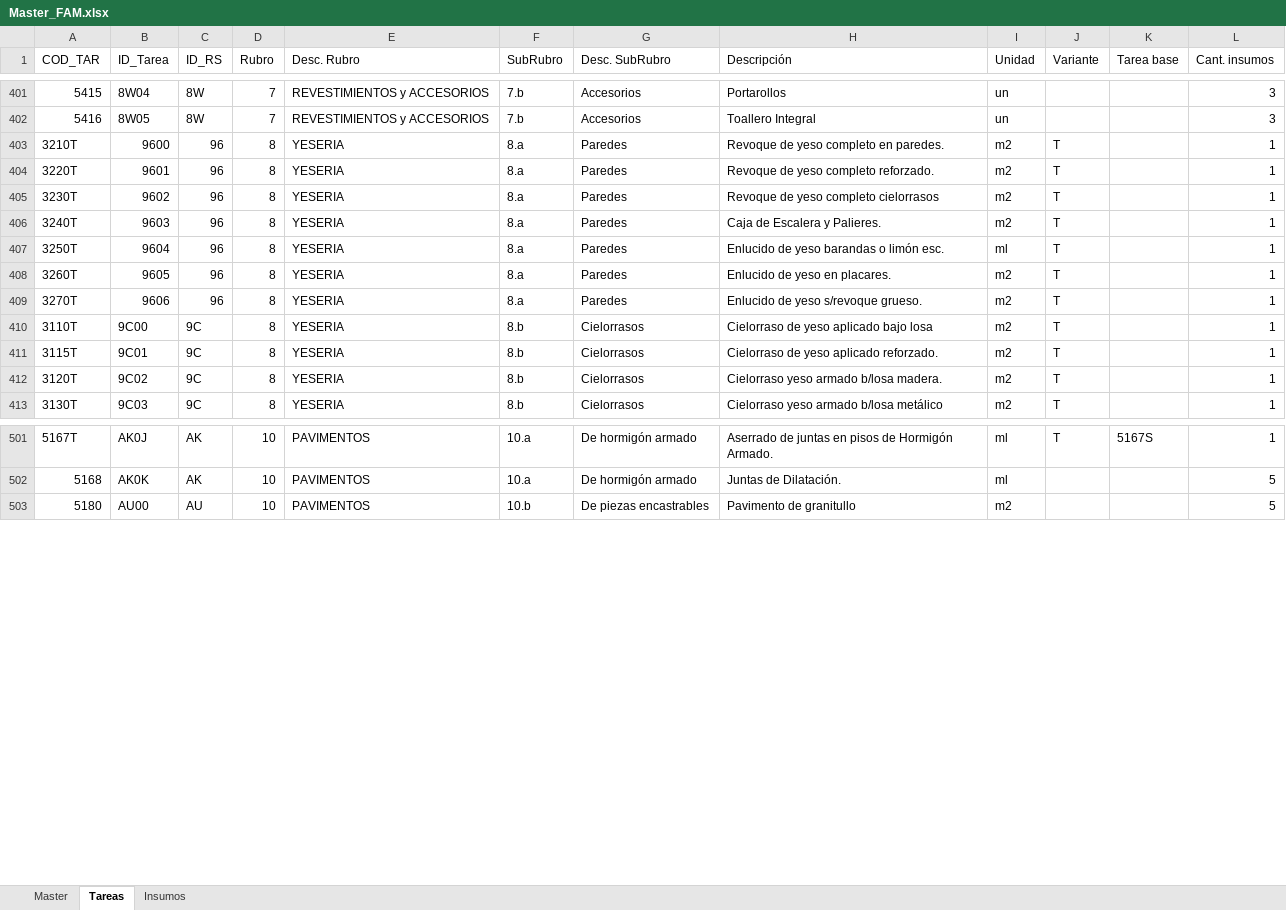
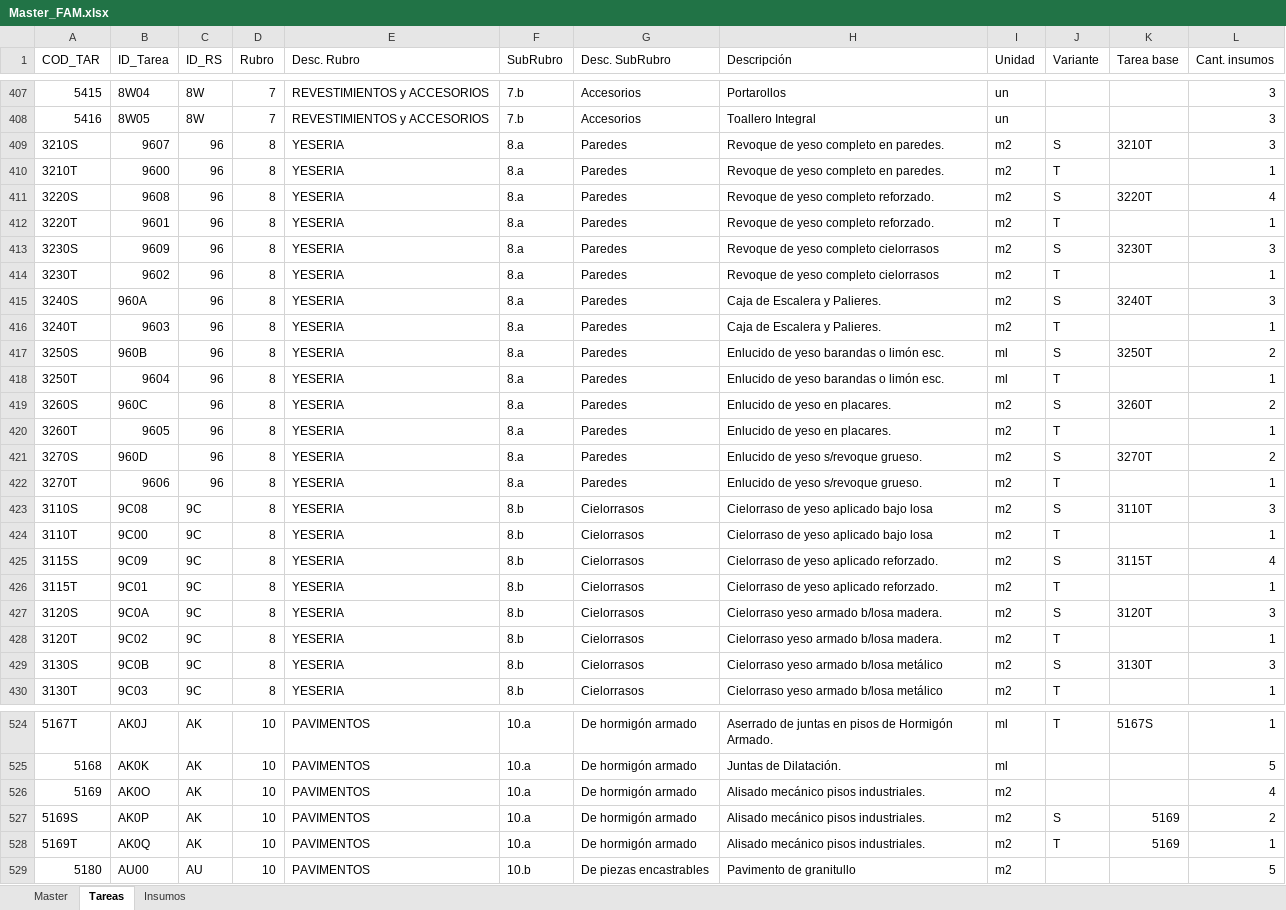
Before and after one commit to PanchoM2025/costos_de_construccion, an Excel workbook: Costos/Z Archivos/Master_FAM.xlsx, sheet Tareas, drawn as a sheet; only a part is shown, gaps mark what is left out; values as stored, in another font and other column widths than the file's, no cell formats; the diff covers the shown part only; the diff names each change by its address in the sheet, - before the commit and + after, or states it on an @@ line.

```diff
--- a/Costos/Z Archivos/Master_FAM.xlsx (sheet Tareas)
+++ b/Costos/Z Archivos/Master_FAM.xlsx (sheet Tareas)
+row 409: 3210S | 9607 | 96 | 8 | YESERIA | 8.a | Paredes | Revoque de yeso completo en paredes. | m2 | S | 3210T | 3
+row 411: 3220S | 9608 | 96 | 8 | YESERIA | 8.a | Paredes | Revoque de yeso completo reforzado. | m2 | S | 3220T | 4
+row 413: 3230S | 9609 | 96 | 8 | YESERIA | 8.a | Paredes | Revoque de yeso completo cielorrasos | m2 | S | 3230T | 3
+row 415: 3240S | 960A | 96 | 8 | YESERIA | 8.a | Paredes | Caja de Escalera y Palieres. | m2 | S | 3240T | 3
+row 417: 3250S | 960B | 96 | 8 | YESERIA | 8.a | Paredes | Enlucido de yeso barandas o limón esc. | ml | S | 3250T | 2
+row 419: 3260S | 960C | 96 | 8 | YESERIA | 8.a | Paredes | Enlucido de yeso en placares. | m2 | S | 3260T | 2
+row 421: 3270S | 960D | 96 | 8 | YESERIA | 8.a | Paredes | Enlucido de yeso s/revoque grueso. | m2 | S | 3270T | 2
+row 423: 3110S | 9C08 | 9C | 8 | YESERIA | 8.b | Cielorrasos | Cielorraso de yeso aplicado bajo losa | m2 | S | 3110T | 3
+row 425: 3115S | 9C09 | 9C | 8 | YESERIA | 8.b | Cielorrasos | Cielorraso de yeso aplicado reforzado. | m2 | S | 3115T | 4
+row 427: 3120S | 9C0A | 9C | 8 | YESERIA | 8.b | Cielorrasos | Cielorraso yeso armado b/losa madera. | m2 | S | 3120T | 3
+row 429: 3130S | 9C0B | 9C | 8 | YESERIA | 8.b | Cielorrasos | Cielorraso yeso armado b/losa metálico | m2 | S | 3130T | 3
+row 526: 5169 | AK0O | AK | 10 | PAVIMENTOS | 10.a | De hormigón armado | Alisado mecánico pisos industriales. | m2 |  |  | 4
+row 527: 5169S | AK0P | AK | 10 | PAVIMENTOS | 10.a | De hormigón armado | Alisado mecánico pisos industriales. | m2 | S | 5169 | 2
+row 528: 5169T | AK0Q | AK | 10 | PAVIMENTOS | 10.a | De hormigón armado | Alisado mecánico pisos industriales. | m2 | T | 5169 | 1
```
Also changed, not shown: 12 added rows and 65 edited cells elsewhere in this sheet, sheet Master, sheet Insumos, cell formats, Costos/Data/Pedido_Precios.xlsx, 2 other files.
